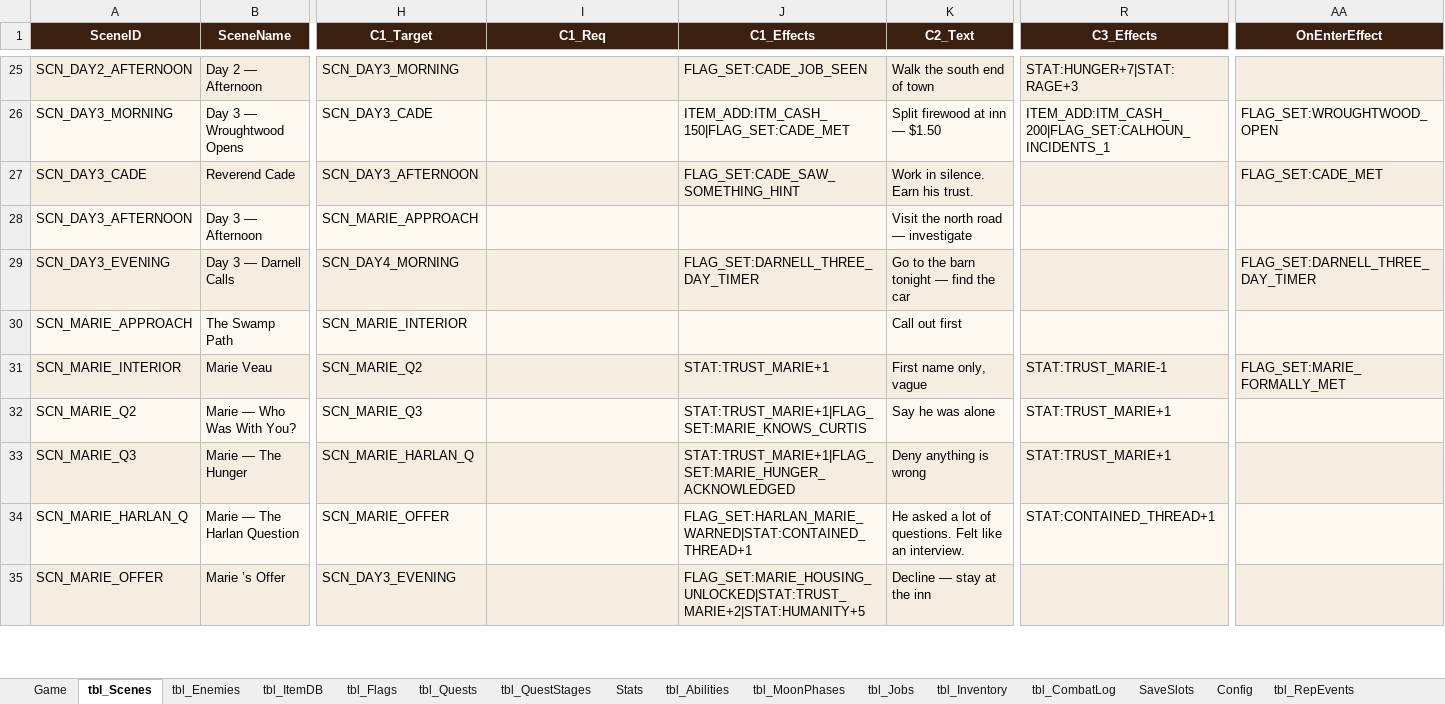
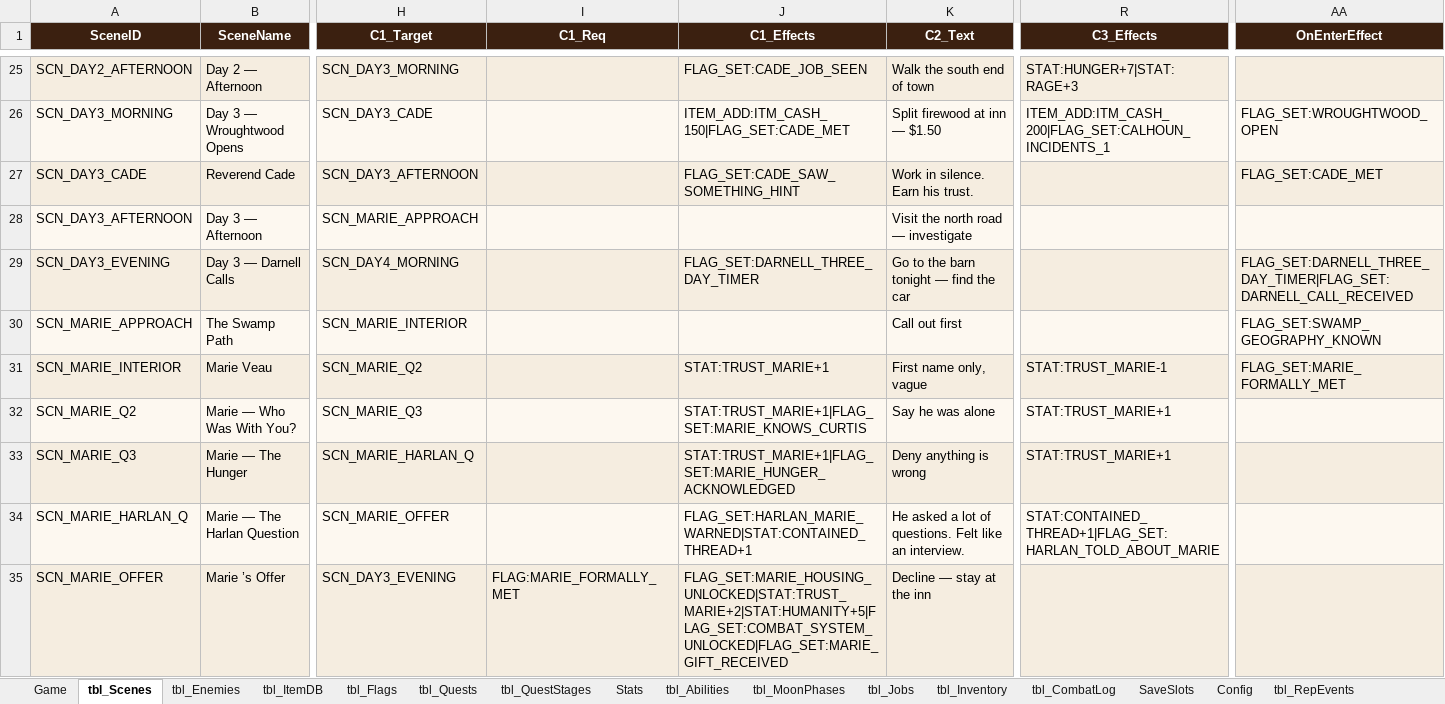
Before and after one commit to gitsanity009/damnedmoon, an Excel workbook: DamnedMoonv2.xlsm, sheet tbl_Scenes, drawn as a sheet; only a part is shown, gaps mark what is left out; values as stored, in another font and other column widths than the file's, no borders; the diff covers the shown part only; the diff names each change by its address in the sheet, - before the commit and + after, or states it on an @@ line.

```diff
--- a/DamnedMoonv2.xlsm (sheet tbl_Scenes)
+++ b/DamnedMoonv2.xlsm (sheet tbl_Scenes)
-AA29 (OnEnterEffect): FLAG_SET:DARNELL_THREE_DAY_TIMER
+AA29 (OnEnterEffect): FLAG_SET:DARNELL_THREE_DAY_TIMER|FLAG_SET:DARNELL_CALL_RECEIVED
-AA30 (OnEnterEffect): (empty)
+AA30 (OnEnterEffect): FLAG_SET:SWAMP_GEOGRAPHY_KNOWN
-R34 (C3_Effects): STAT:CONTAINED_THREAD+1
+R34 (C3_Effects): STAT:CONTAINED_THREAD+1|FLAG_SET:HARLAN_TOLD_ABOUT_MARIE
-I35 (C1_Req): (empty)
+I35 (C1_Req): FLAG:MARIE_FORMALLY_MET
-J35 (C1_Effects): FLAG_SET:MARIE_HOUSING_UNLOCKED|STAT:TRUST_MARIE+2|STAT:HUMANITY+5
+J35 (C1_Effects): FLAG_SET:MARIE_HOUSING_UNLOCKED|STAT:TRUST_MARIE+2|STAT:HUMANITY+5|FLAG_SET:COMBAT_SYSTEM_UNLOCKED|FLAG_SET:MARIE_GIFT_RECEIVED
```
Also changed, not shown: 41 edited cells elsewhere in this sheet, sheet tbl_Flags, 1 other file.
